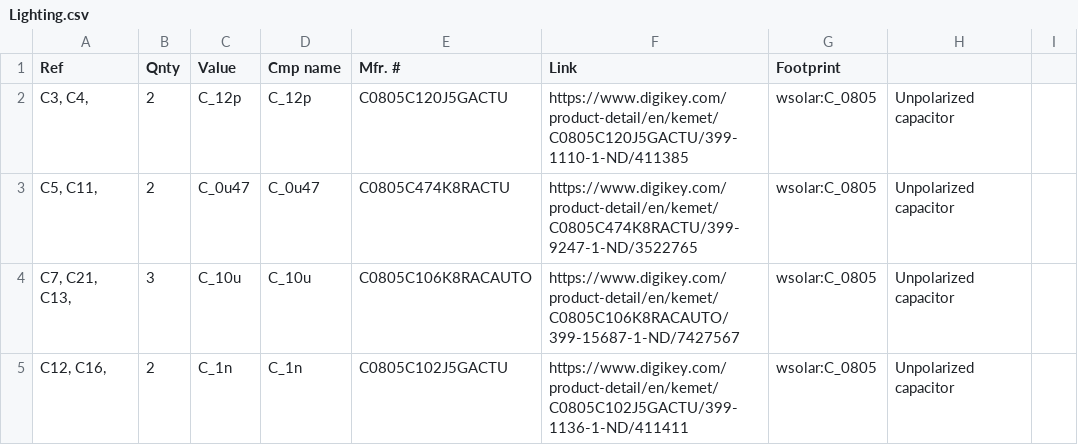
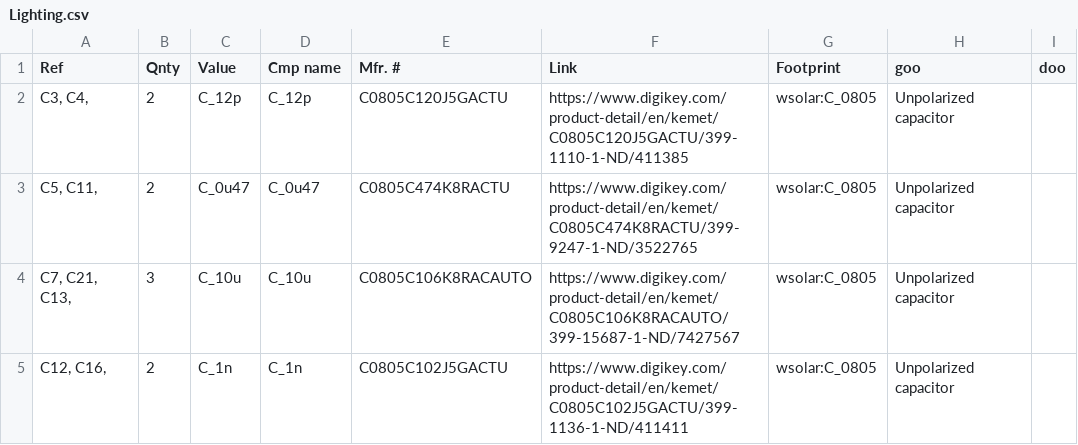
Before and after one commit to Wellesley-Solar/Electrical, a CSV file: Lighting/Lighting.csv, drawn as a sheet; only a part is shown.

Commit message:
Update Lighting.csv

```diff
--- a/Lighting/Lighting.csv
+++ b/Lighting/Lighting.csv
@@ -1,2 +1,2 @@
-"Ref","Qnty","Value","Cmp name","Mfr. #","Link","Footprint"
+"Ref","Qnty","Value","Cmp name","Mfr. #","Link","Footprint","goo","doo"
 "C3, C4, ","2","C_12p","C_12p","C0805C120J5GACTU","https://www.digikey.com/product-detail/en/kemet/C0805C120J5GACTU/399-1110-1-ND/411385","wsolar:C_0805","Unpolarized capacitor",""
```
